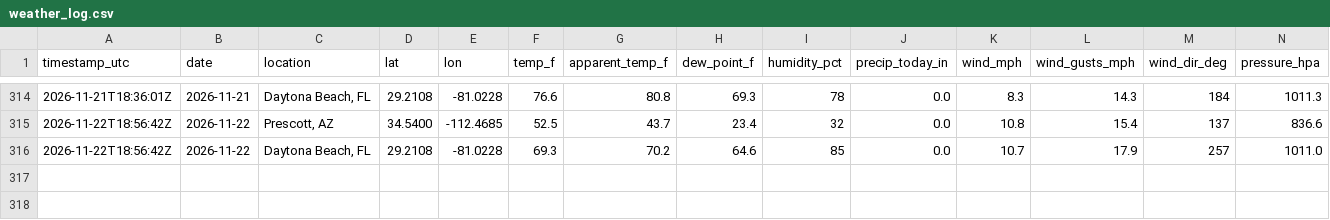
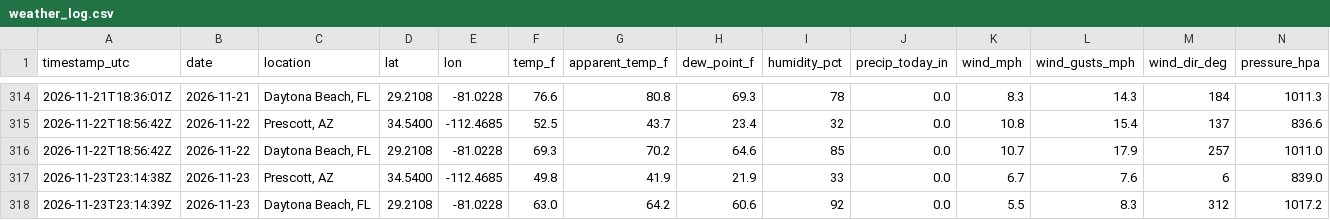
Before and after one commit to rmkenv/eweather, a CSV file: data/weather_log.csv, drawn as a sheet; only a part is shown, gaps mark what is left out; rows hold the shown columns only; the diff names each change by its address in the sheet, - before the commit and + after, or states it on an @@ line.

```diff
--- a/data/weather_log.csv
+++ b/data/weather_log.csv
+row 317: 2026-11-23T23:14:38Z | 2026-11-23 | Prescott, AZ | 34.5400 | -112.4685 | 49.8 | 41.9 | 21.9 | 33 | 0.0 | 6.7 | 7.6 | 6 | 839.0
+row 318: 2026-11-23T23:14:39Z | 2026-11-23 | Daytona Beach, FL | 29.2108 | -81.0228 | 63.0 | 64.2 | 60.6 | 92 | 0.0 | 5.5 | 8.3 | 312 | 1017.2
```
